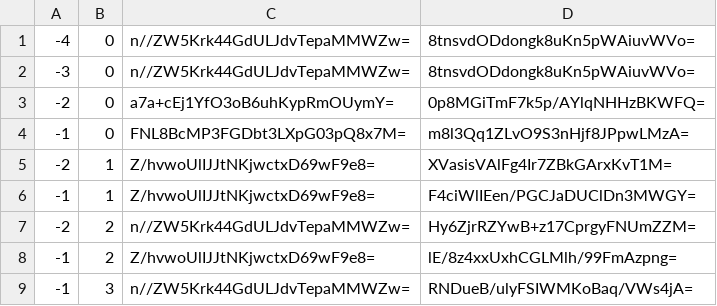
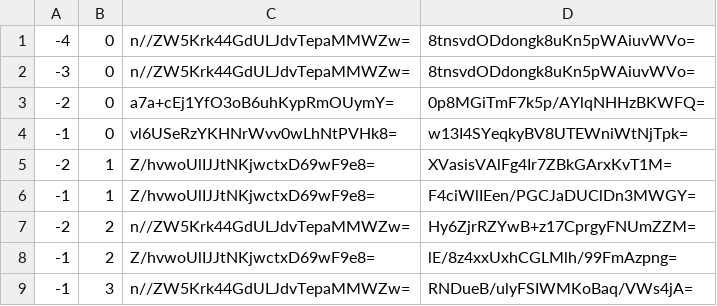
Before and after one commit to counterfitninja/netherlower, a CSV file: tiles/zoom.-1/metadata/k.-1.0.csv, drawn as a sheet.

```diff
--- a/tiles/zoom.-1/metadata/k.-1.0.csv
+++ b/tiles/zoom.-1/metadata/k.-1.0.csv
@@ -3,3 +3,3 @@
 -2,0,a7a+cEj1YfO3oB6uhKypRmOUymY=,0p8MGiTmF7k5p/AYlqNHHzBKWFQ=
--1,0,FNL8BcMP3FGDbt3LXpG03pQ8x7M=,m8l3Qq1ZLvO9S3nHjf8JPpwLMzA=
+-1,0,vl6USeRzYKHNrWvv0wLhNtPVHk8=,w13I4SYeqkyBV8UTEWniWtNjTpk=
 -2,1,Z/hvwoUlIJJtNKjwctxD69wF9e8=,XVasisVAlFg4Ir7ZBkGArxKvT1M=
```
Also changed, not shown: tiles/zoom.-1/metadata/k.-1.-1.csv, tiles/zoom.-1/metadata/k.0.-1.csv, 44 other files.
